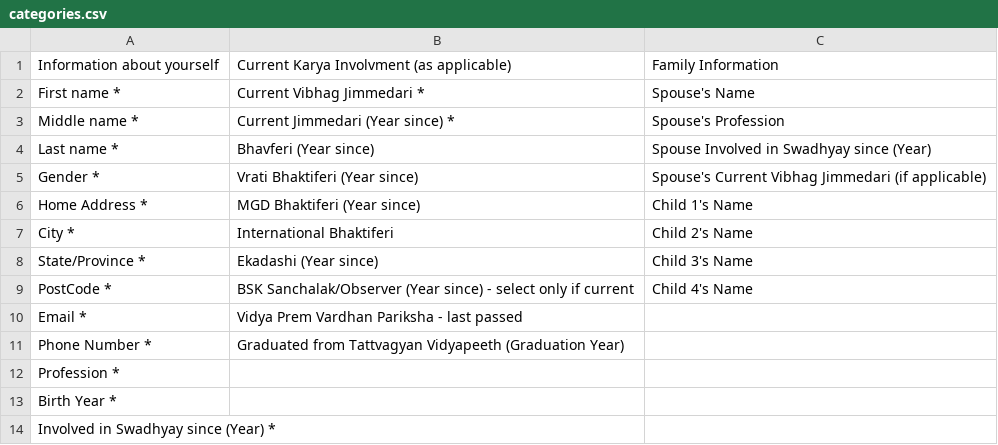
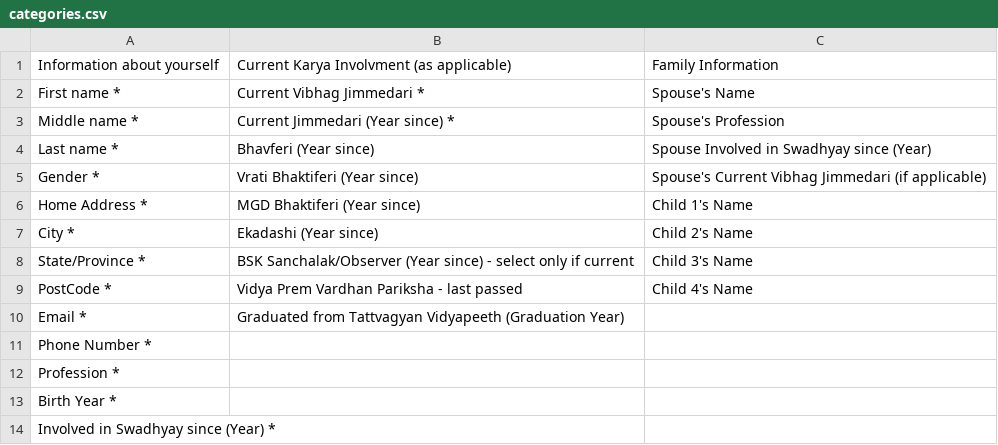
Before and after one commit to DAYIDCard/aunzjavabdar, a CSV file: categories.csv, drawn as a sheet.

```diff
--- a/categories.csv
+++ b/categories.csv
@@ -6,7 +6,7 @@ Gender *,Vrati Bhaktiferi (Year since),Spouse's Current Vibhag Jimmedari (if app
 Home Address *,MGD Bhaktiferi (Year since),Child 1's Name
-City *,International Bhaktiferi,Child 2's Name
-State/Province *,Ekadashi (Year since),Child 3's Name
-PostCode *,BSK Sanchalak/Observer (Year since) - select only if current,Child 4's Name
-Email *,Vidya Prem Vardhan Pariksha - last passed ,
-Phone Number *,Graduated from Tattvagyan Vidyapeeth (Graduation Year),
+City *,Ekadashi (Year since),Child 2's Name
+State/Province *,BSK Sanchalak/Observer (Year since) - select only if current,Child 3's Name
+PostCode *,Vidya Prem Vardhan Pariksha - last passed ,Child 4's Name
+Email *,Graduated from Tattvagyan Vidyapeeth (Graduation Year),
+Phone Number *,,
 Profession *,,
```
